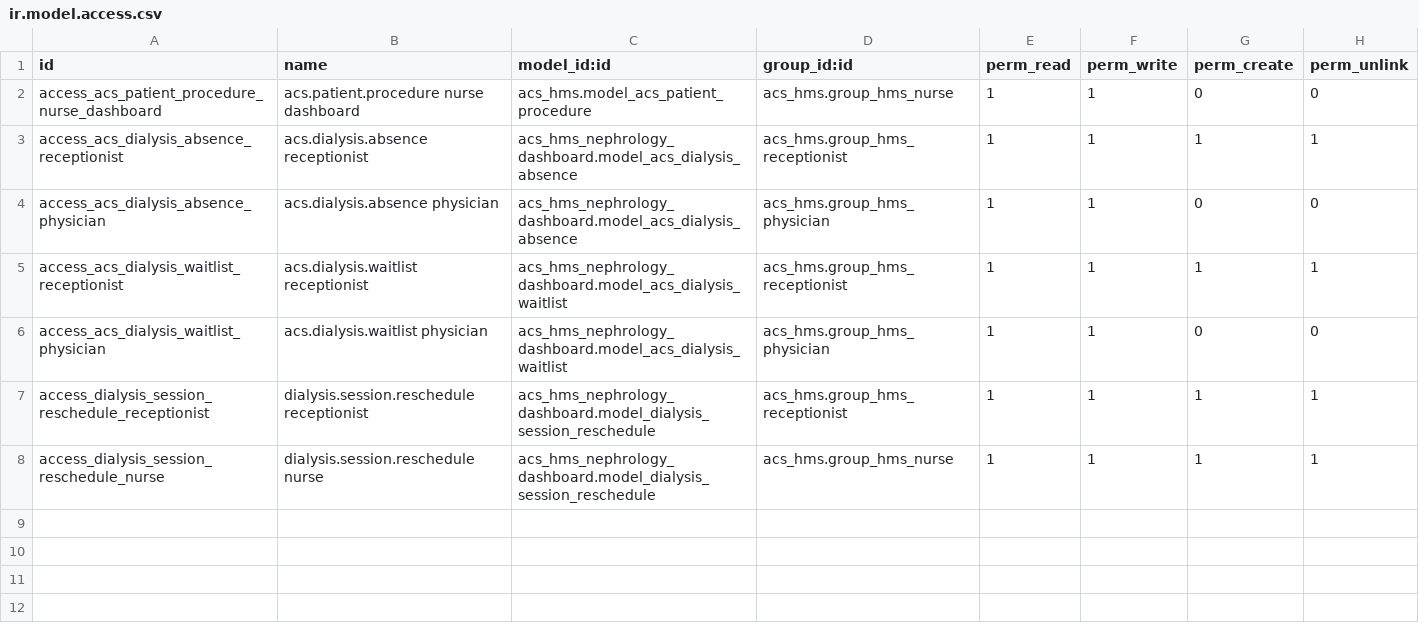
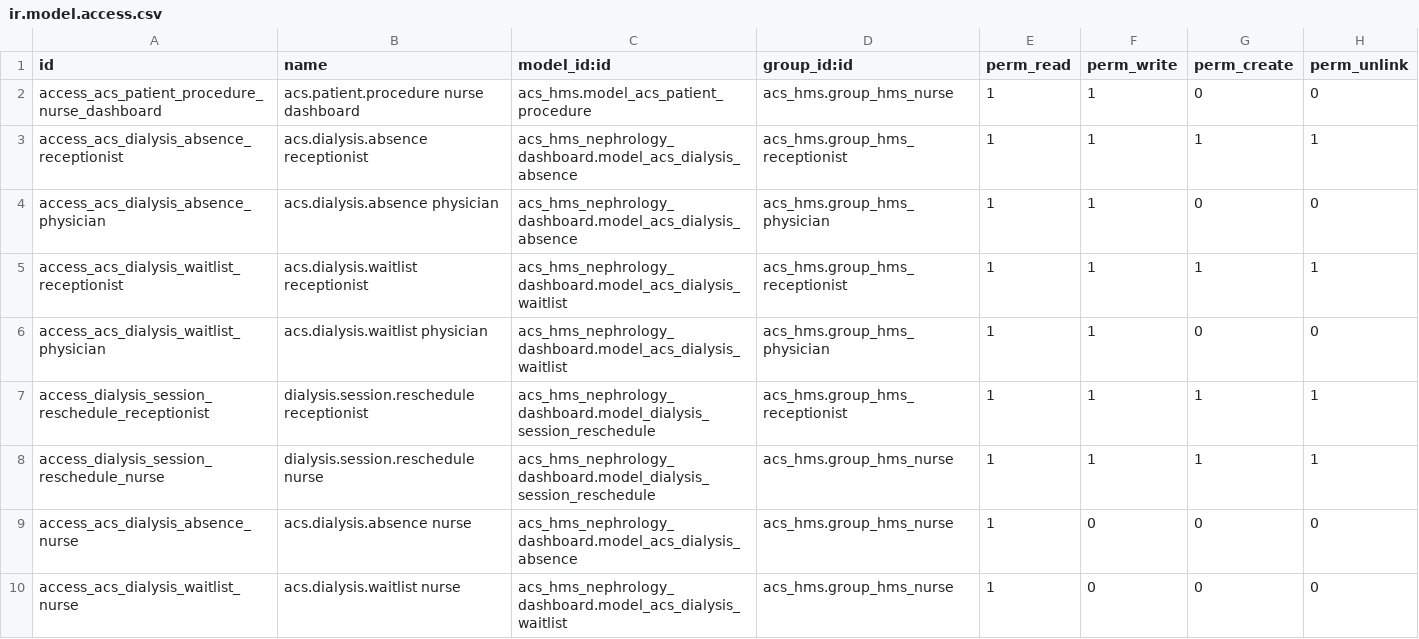
Before and after one commit to YoussouphNdiour/dialysismanagement, a CSV file: acs_hms_nephrology_dashboard/security/ir.model.access.csv, drawn as a sheet; the diff names each change by its address in the sheet, - before the commit and + after, or states it on an @@ line.

Commit message:
fix(nephrology): ID vue procédure, mail.thread waitlist, accès nurse, préservation heure report

```diff
--- a/acs_hms_nephrology_dashboard/security/ir.model.access.csv
+++ b/acs_hms_nephrology_dashboard/security/ir.model.access.csv
+row 9: access_acs_dialysis_absence_nurse | acs.dialysis.absence nurse | acs_hms_nephrology_dashboard.model_acs_dialysis_absence | acs_hms.group_hms_nurse | 1 | 0 | 0 | 0
+row 10: access_acs_dialysis_waitlist_nurse | acs.dialysis.waitlist nurse | acs_hms_nephrology_dashboard.model_acs_dialysis_waitlist | acs_hms.group_hms_nurse | 1 | 0 | 0 | 0
```
Also changed, not shown: 3 other files.
